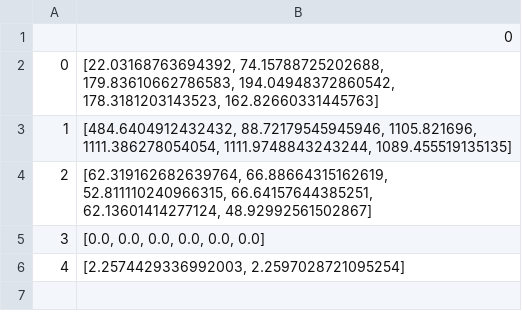
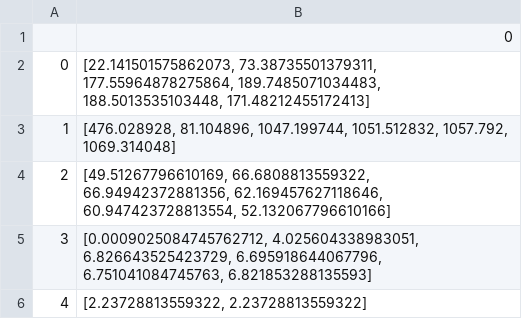
Before and after one commit to Skyquek/fabricstar-benchmarks, a CSV file: foo.csv, drawn as a sheet.

```diff
--- a/foo.csv
+++ b/foo.csv
@@ -1,6 +1,6 @@
 ,0
-0,"[22.03168763694392, 74.15788725202688, 179.83610662786583, 194.04948372860542, 178.3181203143523, 162.82660331445763]"
-1,"[484.6404912432432, 88.72179545945946, 1105.821696, 1111.386278054054, 1111.9748843243244, 1089.455519135135]"
-2,"[62.319162682639764, 66.88664315162619, 52.811110240966315, 66.64157644385251, 62.13601414277124, 48.92992561502867]"
-3,"[0.0, 0.0, 0.0, 0.0, 0.0, 0.0]"
-4,"[2.2574429336992003, 2.2597028721095254]"
+0,"[22.141501575862073, 73.38735501379311, 177.55964878275864, 189.7485071034483, 188.5013535103448, 171.48212455172413]"
+1,"[476.028928, 81.104896, 1047.199744, 1051.512832, 1057.792, 1069.314048]"
+2,"[49.51267796610169, 66.6808813559322, 66.94942372881356, 62.169457627118646, 60.947423728813554, 52.132067796610166]"
+3,"[0.0009025084745762712, 4.025604338983051, 6.826643525423729, 6.695918644067796, 6.751041084745763, 6.821853288135593]"
+4,"[2.23728813559322, 2.23728813559322]"
```
Also changed, not shown: 2 other files.
